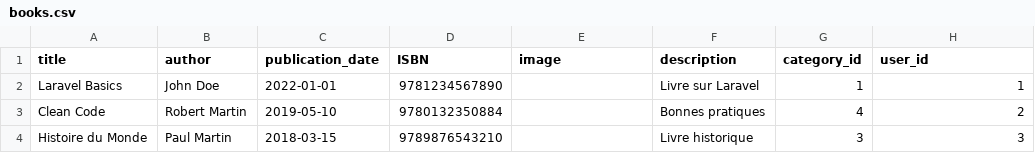
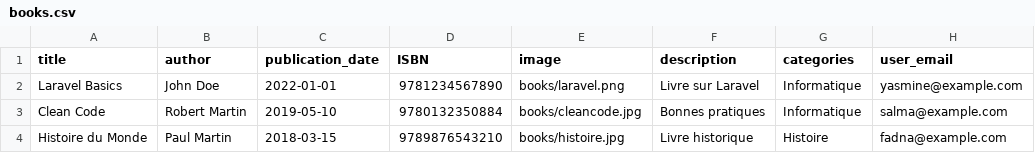
Before and after one commit to yasmineh-d/Reading_List, a CSV file: reading-app/database/seeders/data/books.csv, drawn as a sheet.

```diff
--- a/reading-app/database/seeders/data/books.csv
+++ b/reading-app/database/seeders/data/books.csv
@@ -1,4 +1,4 @@
-title,author,publication_date,ISBN,image,description,category_id,user_id
-Laravel Basics,John Doe,2022-01-01,9781234567890,,Livre sur Laravel,1,1
-Clean Code,Robert Martin,2019-05-10,9780132350884,,Bonnes pratiques,4,2
-Histoire du Monde,Paul Martin,2018-03-15,9789876543210,,Livre historique,3,3
+title,author,publication_date,ISBN,image,description,categories,user_email
+Laravel Basics,John Doe,2022-01-01,9781234567890,books/laravel.png,Livre sur Laravel,Informatique,yasmine@example.com
+Clean Code,Robert Martin,2019-05-10,9780132350884,books/cleancode.jpg,Bonnes pratiques,Informatique,salma@example.com
+Histoire du Monde,Paul Martin,2018-03-15,9789876543210,books/histoire.jpg,Livre historique,Histoire,fadna@example.com
```
Also changed, not shown: 4 other files.
